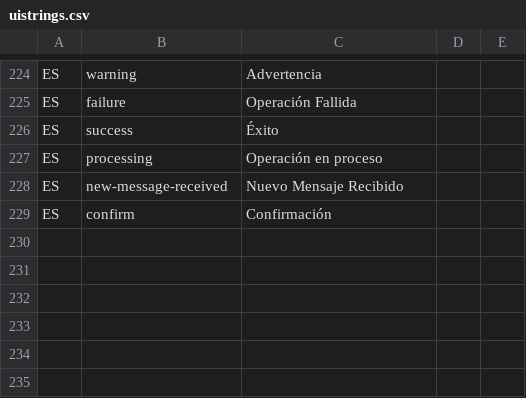
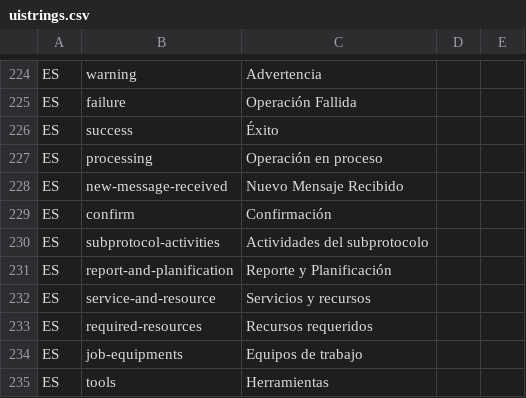
Before and after one commit to idbcgroup/GMH, a CSV file: ejb/src/main/resources/uistrings.csv, drawn as a sheet; only a part is shown, gaps mark what is left out; the diff names each change by its address in the sheet, - before the commit and + after, or states it on an @@ line.

```diff
--- a/ejb/src/main/resources/uistrings.csv
+++ b/ejb/src/main/resources/uistrings.csv
+row 230: ES | subprotocol-activities | Actividades del subprotocolo
+row 231: ES | report-and-planification | Reporte y Planificación
+row 232: ES | service-and-resource | Servicios y recursos
+row 233: ES | required-resources | Recursos requeridos
+row 234: ES | job-equipments | Equipos de trabajo
+row 235: ES | tools | Herramientas
```
Also changed, not shown: ejb/src/main/resources/messages.csv, 20 other files.
